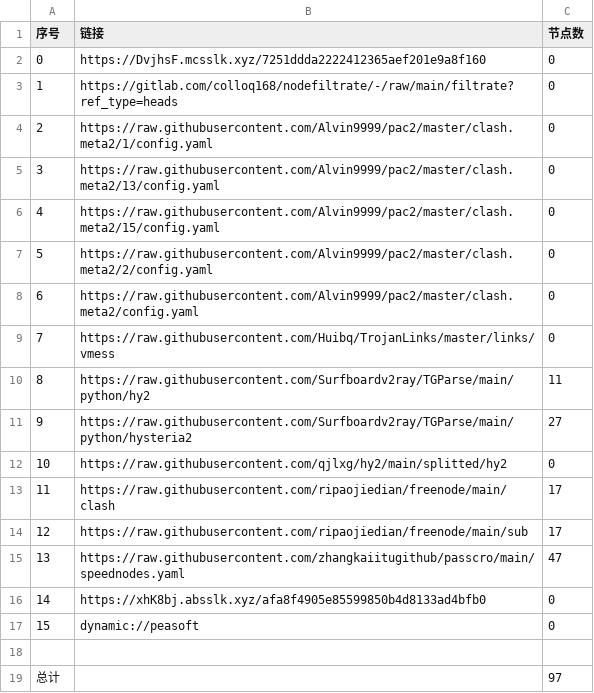
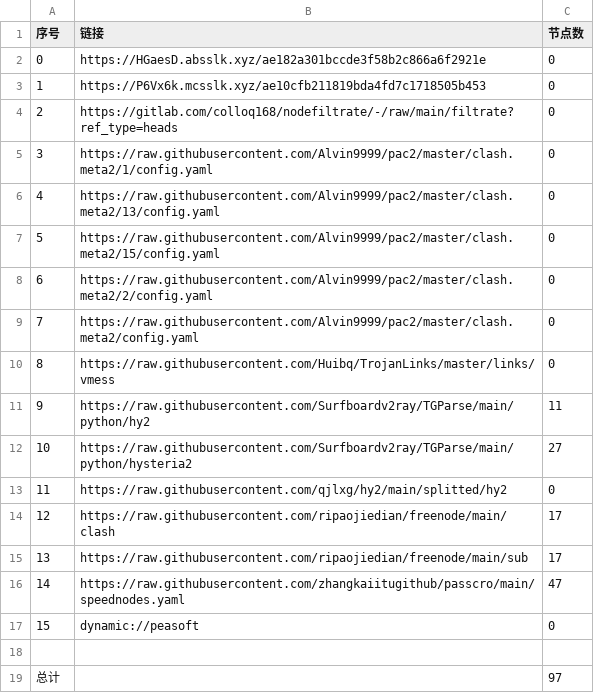
Before and after one commit to hnonly/AutoMergePublicNodes, a CSV file: list_result.csv, drawn as a sheet; removed rows and columns are numbered as before the commit, all else as after; the diff names each change by its address in the sheet, - before the commit and + after, or states it on an @@ line.

```diff
--- a/list_result.csv
+++ b/list_result.csv
-B2 (链接): https://DvjhsF.mcsslk.xyz/7251ddda2222412365aef201e9a8f160
+B2 (链接): https://HGaesD.absslk.xyz/ae182a301bccde3f58b2c866a6f2921e
+row 3: 1 | https://P6Vx6k.mcsslk.xyz/ae10cfb211819bda4fd7c1718505b453 | 0
@@ column A (序号) renumbered between rows 4 and 16 @@
-row 16: 14 | https://xhK8bj.absslk.xyz/afa8f4905e85599850b4d8133ad4bfb0 | 0
```
Also changed, not shown: 20 other files.
